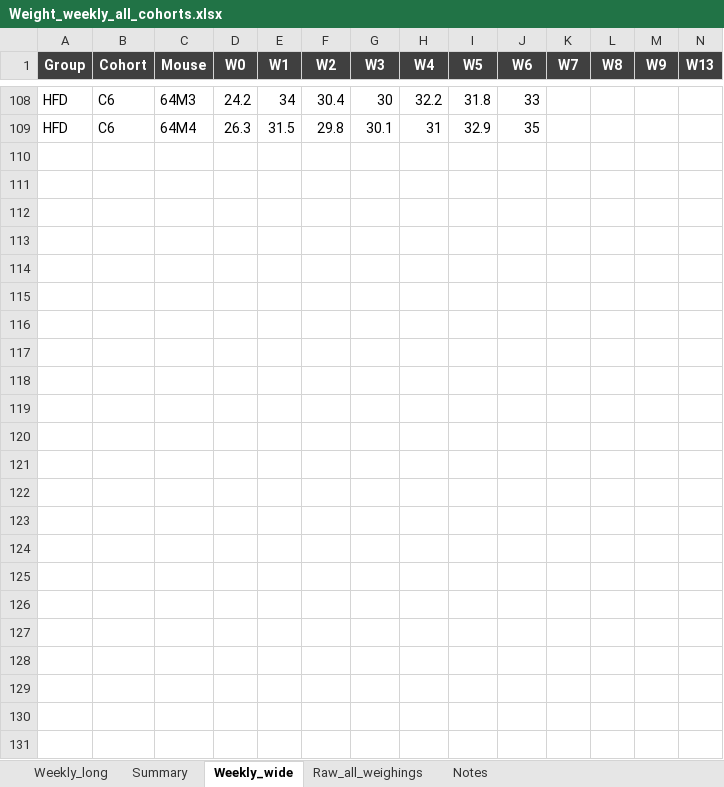
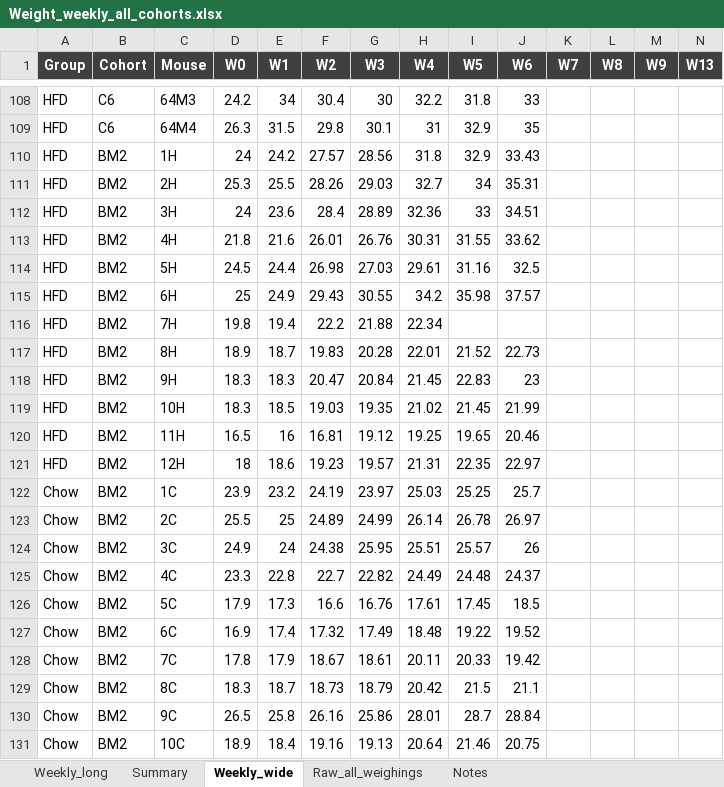
Before and after one commit to FlorianSchoukroun/Schoukroun-2026-Human-Mice, an Excel workbook: Figure 1/Mouse weight & GTT/Weight_weekly_all_cohorts.xlsx, sheet Weekly_wide, drawn as a sheet; only a part is shown, gaps mark what is left out; values as stored, in another font and other column widths than the file's, no borders; the diff names each change by its address in the sheet, - before the commit and + after, or states it on an @@ line.

```diff
--- a/Figure 1/Mouse weight & GTT/Weight_weekly_all_cohorts.xlsx (sheet Weekly_wide)
+++ b/Figure 1/Mouse weight & GTT/Weight_weekly_all_cohorts.xlsx (sheet Weekly_wide)
+row 110: HFD | BM2 | 1H | 24 | 24.2 | 27.57 | 28.56 | 31.8 | 32.9 | 33.43
+row 111: HFD | BM2 | 2H | 25.3 | 25.5 | 28.26 | 29.03 | 32.7 | 34 | 35.31
+row 112: HFD | BM2 | 3H | 24 | 23.6 | 28.4 | 28.89 | 32.36 | 33 | 34.51
+row 113: HFD | BM2 | 4H | 21.8 | 21.6 | 26.01 | 26.76 | 30.31 | 31.55 | 33.62
+row 114: HFD | BM2 | 5H | 24.5 | 24.4 | 26.98 | 27.03 | 29.61 | 31.16 | 32.5
+row 115: HFD | BM2 | 6H | 25 | 24.9 | 29.43 | 30.55 | 34.2 | 35.98 | 37.57
+row 116: HFD | BM2 | 7H | 19.8 | 19.4 | 22.2 | 21.88 | 22.34
+row 117: HFD | BM2 | 8H | 18.9 | 18.7 | 19.83 | 20.28 | 22.01 | 21.52 | 22.73
+row 118: HFD | BM2 | 9H | 18.3 | 18.3 | 20.47 | 20.84 | 21.45 | 22.83 | 23
+row 119: HFD | BM2 | 10H | 18.3 | 18.5 | 19.03 | 19.35 | 21.02 | 21.45 | 21.99
+row 120: HFD | BM2 | 11H | 16.5 | 16 | 16.81 | 19.12 | 19.25 | 19.65 | 20.46
+row 121: HFD | BM2 | 12H | 18 | 18.6 | 19.23 | 19.57 | 21.31 | 22.35 | 22.97
+row 122: Chow | BM2 | 1C | 23.9 | 23.2 | 24.19 | 23.97 | 25.03 | 25.25 | 25.7
+row 123: Chow | BM2 | 2C | 25.5 | 25 | 24.89 | 24.99 | 26.14 | 26.78 | 26.97
+row 124: Chow | BM2 | 3C | 24.9 | 24 | 24.38 | 25.95 | 25.51 | 25.57 | 26
+row 125: Chow | BM2 | 4C | 23.3 | 22.8 | 22.7 | 22.82 | 24.49 | 24.48 | 24.37
+row 126: Chow | BM2 | 5C | 17.9 | 17.3 | 16.6 | 16.76 | 17.61 | 17.45 | 18.5
+row 127: Chow | BM2 | 6C | 16.9 | 17.4 | 17.32 | 17.49 | 18.48 | 19.22 | 19.52
+row 128: Chow | BM2 | 7C | 17.8 | 17.9 | 18.67 | 18.61 | 20.11 | 20.33 | 19.42
+row 129: Chow | BM2 | 8C | 18.3 | 18.7 | 18.73 | 18.79 | 20.42 | 21.5 | 21.1
+row 130: Chow | BM2 | 9C | 26.5 | 25.8 | 26.16 | 25.86 | 28.01 | 28.7 | 28.84
+row 131: Chow | BM2 | 10C | 18.9 | 18.4 | 19.16 | 19.13 | 20.64 | 21.46 | 20.75
```
Also changed, not shown: sheet Weekly_long, 3 other files.
